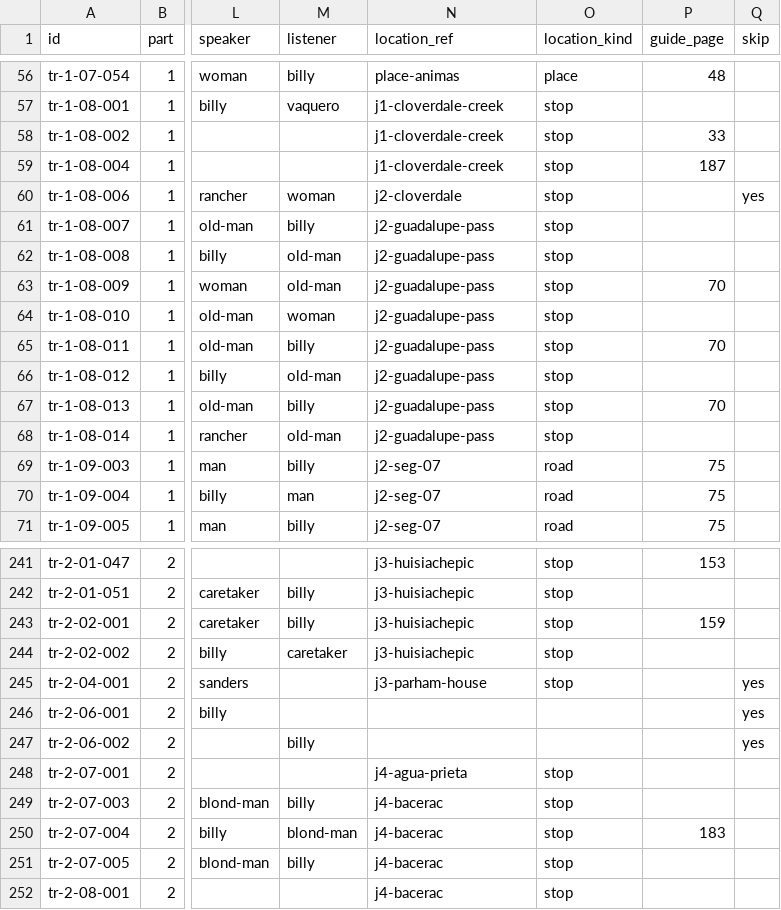
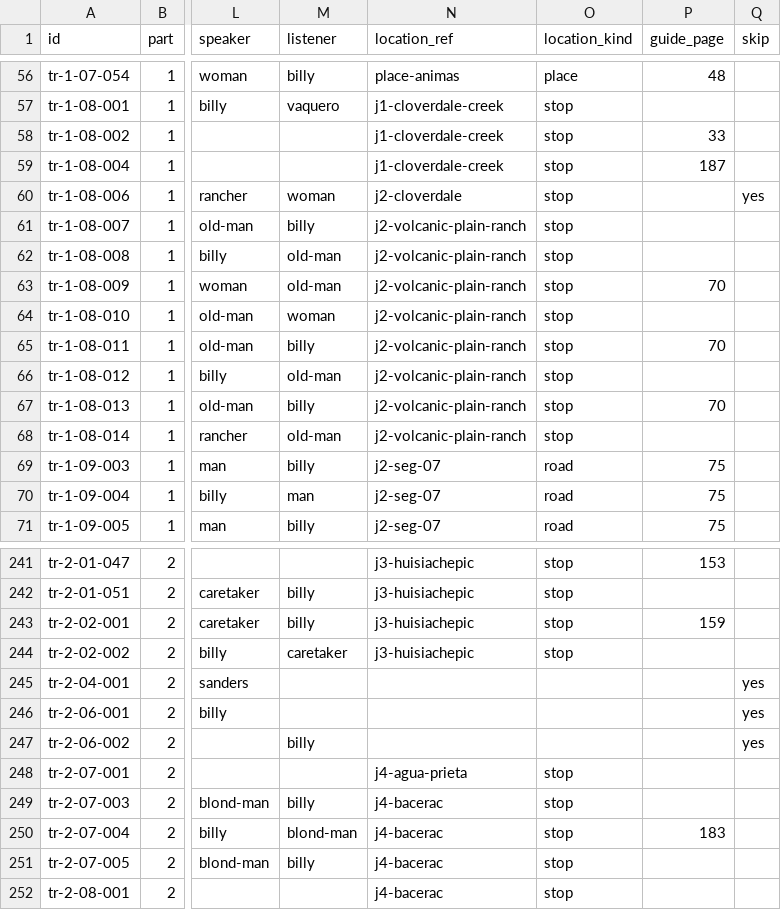
Before and after one commit to JBurkinshaw/crossing-map, a CSV file: pipeline/seeds/translations.csv, drawn as a sheet; only a part is shown, gaps mark what is left out; the diff names each change by its address in the sheet, - before the commit and + after, or states it on an @@ line.

```diff
--- a/pipeline/seeds/translations.csv
+++ b/pipeline/seeds/translations.csv
-N61:N68 (location_ref): j2-guadalupe-pass
+N61:N68 (location_ref): j2-volcanic-plain-ranch
-N245 (location_ref): j3-parham-house
+N245 (location_ref): (empty)
-O245 (location_kind): stop
+O245 (location_kind): (empty)
```
Also changed, not shown: pipeline/seeds/stops.csv, pipeline/seeds/where-spoken.csv, 23 other files.
